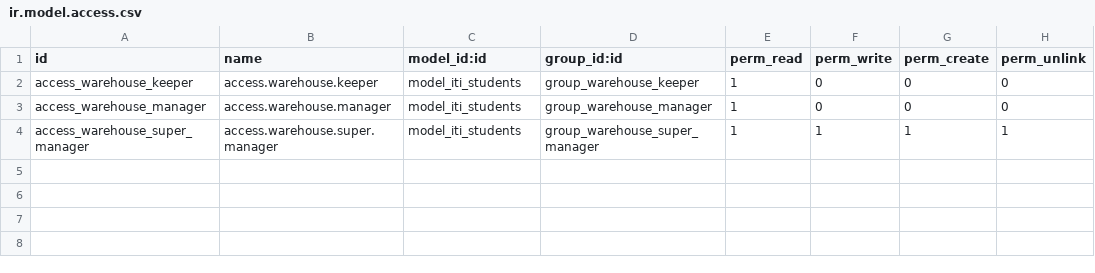
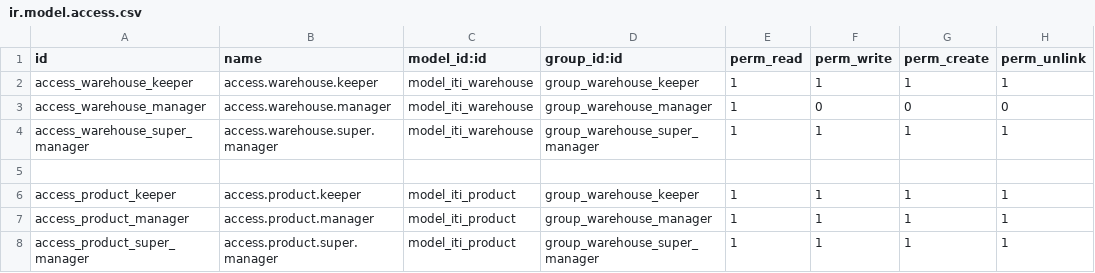
Before and after one commit to alaa442/final_odoo, a CSV file: ourwarehouse/security/ir.model.access.csv, drawn as a sheet.

```diff
--- a/ourwarehouse/security/ir.model.access.csv
+++ b/ourwarehouse/security/ir.model.access.csv
@@ -1,4 +1,8 @@
 id,name,model_id:id,group_id:id,perm_read,perm_write,perm_create,perm_unlink
-access_warehouse_keeper,access.warehouse.keeper,model_iti_students,group_warehouse_keeper,1,0,0,0
-access_warehouse_manager,access.warehouse.manager,model_iti_students,group_warehouse_manager,1,0,0,0
-access_warehouse_super_manager,access.warehouse.super.manager,model_iti_students,group_warehouse_super_manager,1,1,1,1
+access_warehouse_keeper,access.warehouse.keeper,model_iti_warehouse,group_warehouse_keeper,1,1,1,1
+access_warehouse_manager,access.warehouse.manager,model_iti_warehouse,group_warehouse_manager,1,0,0,0
+access_warehouse_super_manager,access.warehouse.super.manager,model_iti_warehouse,group_warehouse_super_manager,1,1,1,1
+
+access_product_keeper,access.product.keeper,model_iti_product,group_warehouse_keeper,1,1,1,1
+access_product_manager,access.product.manager,model_iti_product,group_warehouse_manager,1,1,1,1
+access_product_super_manager,access.product.super.manager,model_iti_product,group_warehouse_super_manager,1,1,1,1
```
Also changed, not shown: 7 other files.
